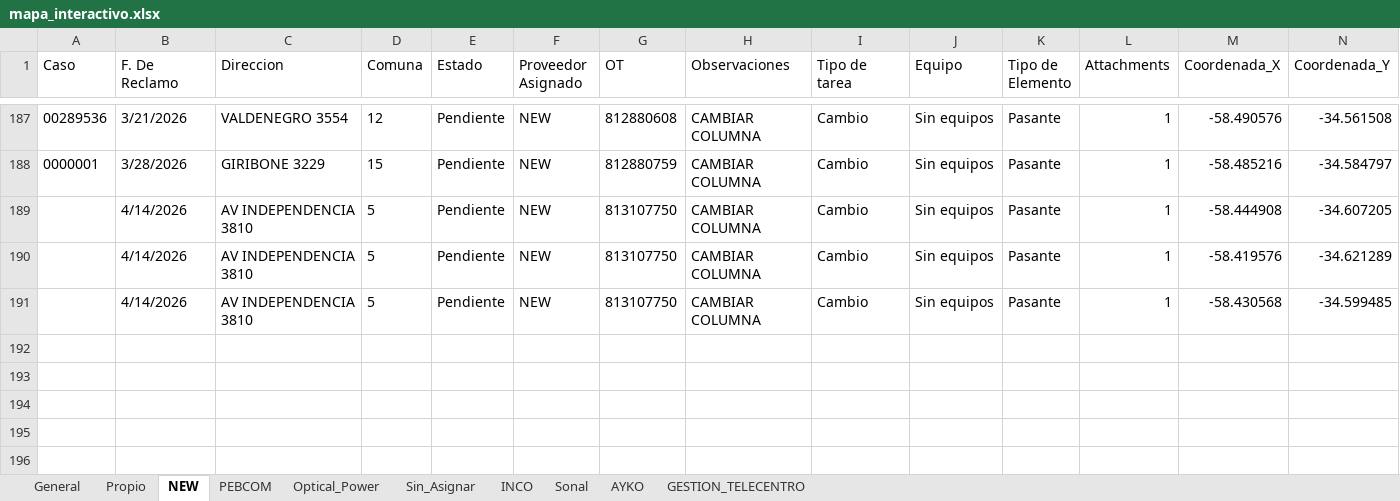
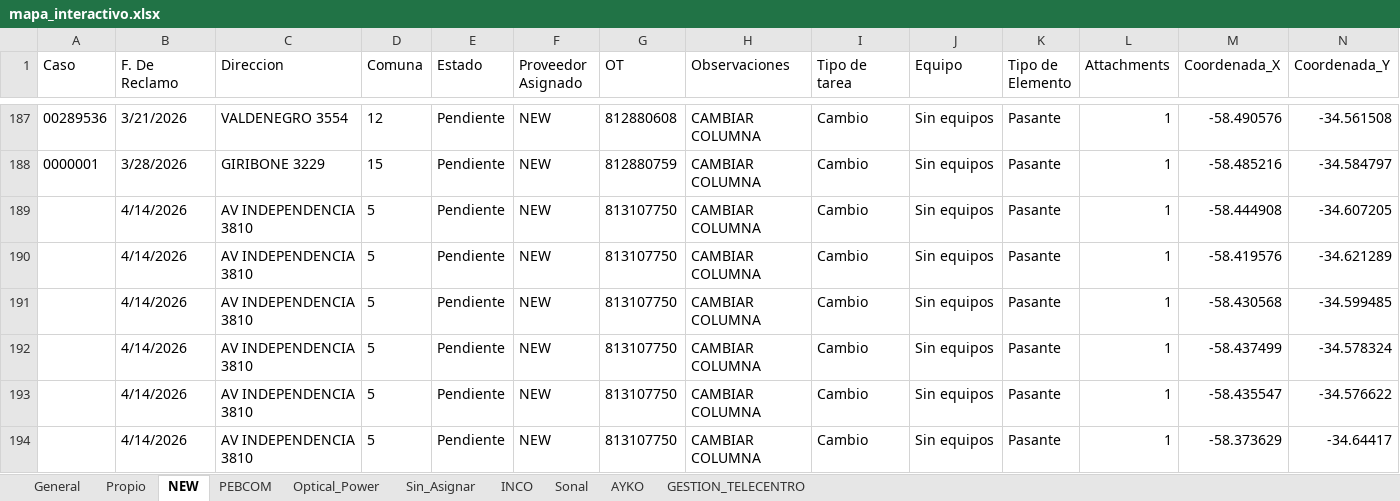
Before and after one commit to gestiondereclamosteco/pendientes_mantenimiento, an Excel workbook: mapa_interactivo.xlsx, sheet NEW, drawn as a sheet; only a part is shown, gaps mark what is left out; values as stored, in another font and other column widths than the file's, no borders; rows hold the shown columns only; the diff names each change by its address in the sheet, - before the commit and + after, or states it on an @@ line.

```diff
--- a/mapa_interactivo.xlsx (sheet NEW)
+++ b/mapa_interactivo.xlsx (sheet NEW)
+row 192:  | 4/14/2026 | AV INDEPENDENCIA 3810 | 5 | Pendiente | NEW | 813107750 | CAMBIAR COLUMNA | Cambio | Sin equipos | Pasante | 1 | -58.437499 | -34.578324
+row 193:  | 4/14/2026 | AV INDEPENDENCIA 3810 | 5 | Pendiente | NEW | 813107750 | CAMBIAR COLUMNA | Cambio | Sin equipos | Pasante | 1 | -58.435547 | -34.576622
+row 194:  | 4/14/2026 | AV INDEPENDENCIA 3810 | 5 | Pendiente | NEW | 813107750 | CAMBIAR COLUMNA | Cambio | Sin equipos | Pasante | 1 | -58.373629 | -34.64417
```
Also changed, not shown: sheet General, sheet Sin_Asignar, sheet Optical_Power, 1 other file.
